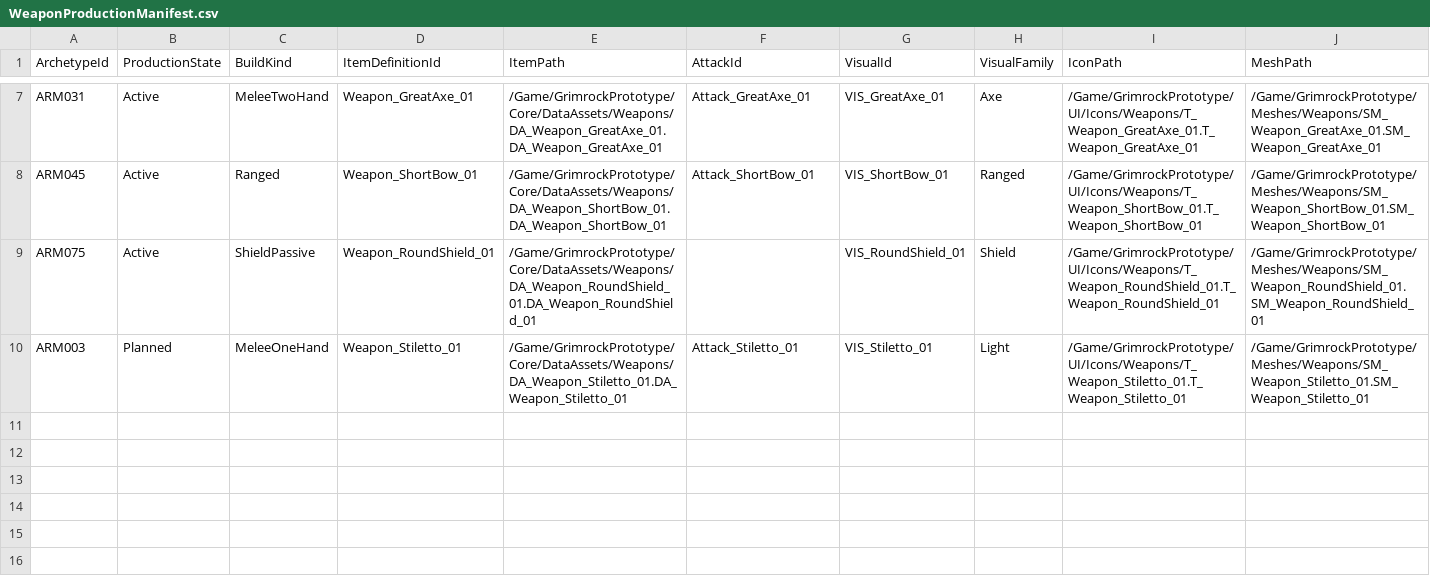
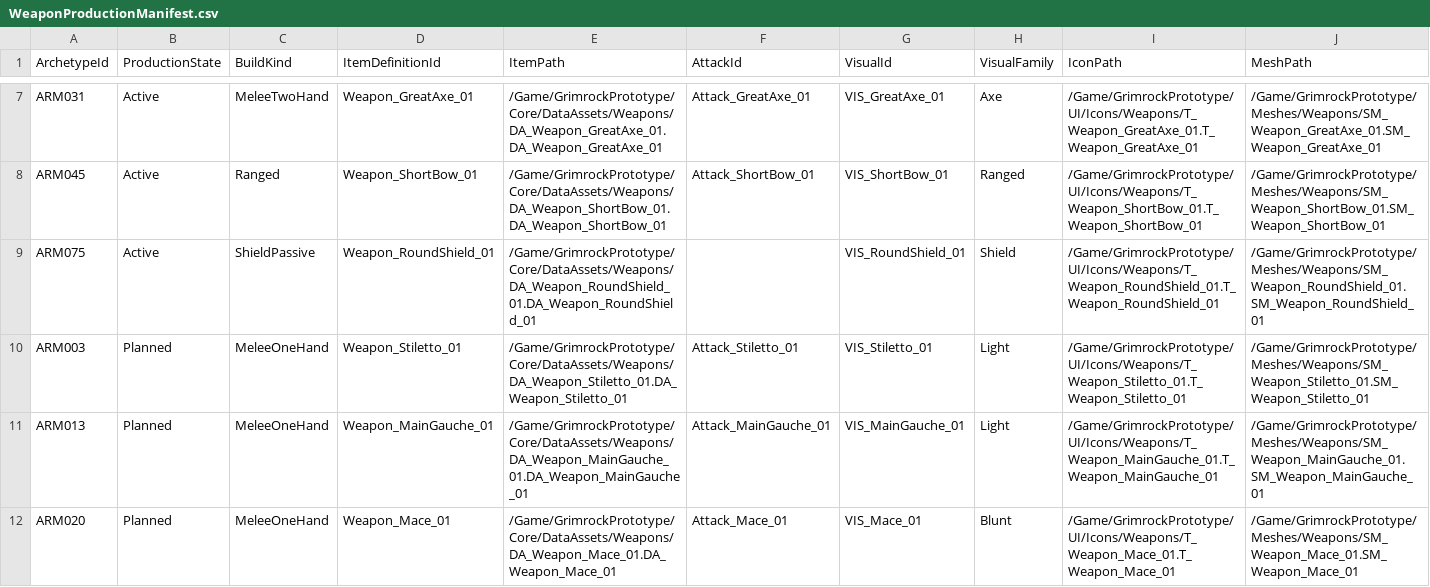
Before and after one commit to PhilippeMartin1964/GrimrockPrototype, a CSV file: Config/Armement/WeaponProductionManifest.csv, drawn as a sheet; only a part is shown, gaps mark what is left out; rows hold the shown columns only; the diff names each change by its address in the sheet, - before the commit and + after, or states it on an @@ line.

Commit message:
ARMEMENT-LOT01.1: déclarer les armes ARM013 et ARM020 en Planned

```diff
--- a/Config/Armement/WeaponProductionManifest.csv
+++ b/Config/Armement/WeaponProductionManifest.csv
+row 11: ARM013 | Planned | MeleeOneHand | Weapon_MainGauche_01 | /Game/GrimrockPrototype/Core/DataAssets/Weapons/DA_Weapon_MainGauche_01.DA_Weapon_MainGauche_01 | Attack_MainGauche_01 | VIS_MainGauche_01 | Light | /Game/GrimrockPrototype/UI/Icons/Weapons/T_Weapon_MainGauche_01.T_Weapon_MainGauche_01 | /Game/GrimrockPrototype/Meshes/Weapons/SM_Weapon_MainGauche_01.SM_Weapon_MainGauche_01
+row 12: ARM020 | Planned | MeleeOneHand | Weapon_Mace_01 | /Game/GrimrockPrototype/Core/DataAssets/Weapons/DA_Weapon_Mace_01.DA_Weapon_Mace_01 | Attack_Mace_01 | VIS_Mace_01 | Blunt | /Game/GrimrockPrototype/UI/Icons/Weapons/T_Weapon_Mace_01.T_Weapon_Mace_01 | /Game/GrimrockPrototype/Meshes/Weapons/SM_Weapon_Mace_01.SM_Weapon_Mace_01
```
Also changed, not shown: 1 other file.
